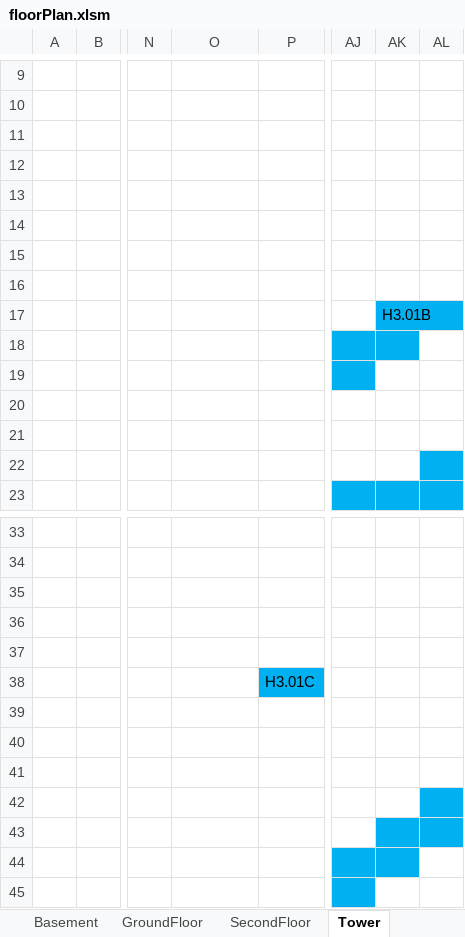
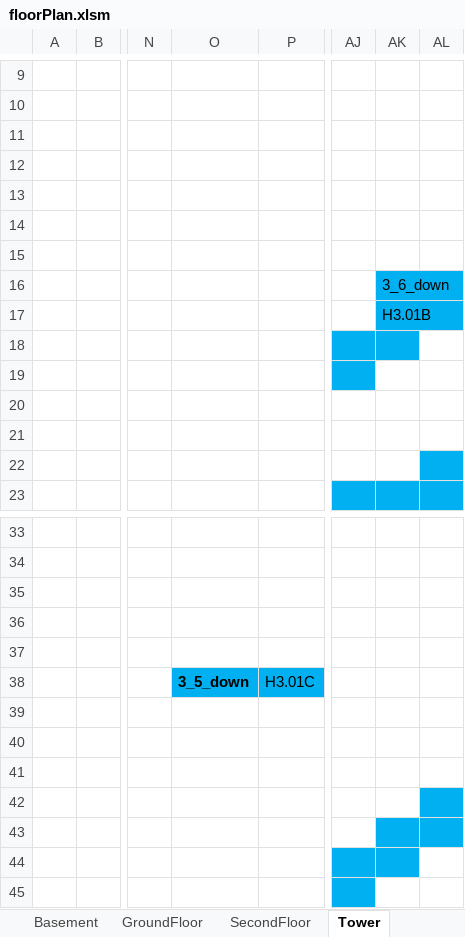
Before and after one commit to PTST/find_your_meeting, an Excel workbook: floorPlan.xlsm, sheet Tower, drawn as a sheet; only a part is shown, gaps mark what is left out; values as stored, in another font and other column widths than the file's, no borders; the diff names each change by its address in the sheet, - before the commit and + after, or states it on an @@ line.

```diff
--- a/floorPlan.xlsm (sheet Tower)
+++ b/floorPlan.xlsm (sheet Tower)
-AK16: (empty)
+AK16: 3_6_down
-AK16 fill: none
+AK16 fill: #00B0F0
-O38: (empty)
+O38: 3_5_down
-O38 fill: none
+O38 fill: #00B0F0
```
Also changed, not shown: sheet SecondFloor, sheet GroundFloor, sheet Basement, 9 other files.
